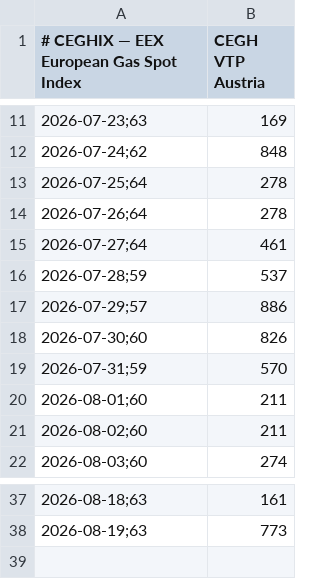
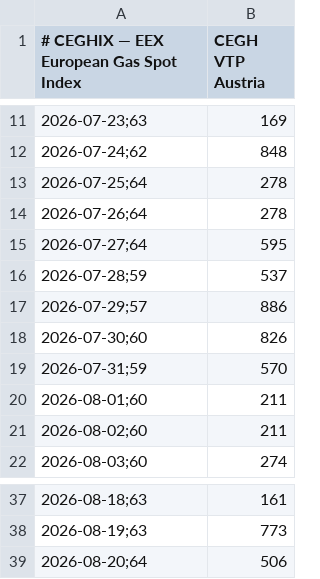
Before and after one commit to olikep/spotpreis-monitor, a CSV file: data/ceghix.csv, drawn as a sheet; only a part is shown, gaps mark what is left out.

```diff
--- a/data/ceghix.csv
+++ b/data/ceghix.csv
@@ -14,3 +14,3 @@
 2026-07-26;64,278
-2026-07-27;64,461
+2026-07-27;64,595
 2026-07-28;59,537
@@ -38 +38,2 @@
 2026-08-19;63,773
+2026-08-20;64,506
```
Also changed, not shown: docs/data/ceghix.csv.
